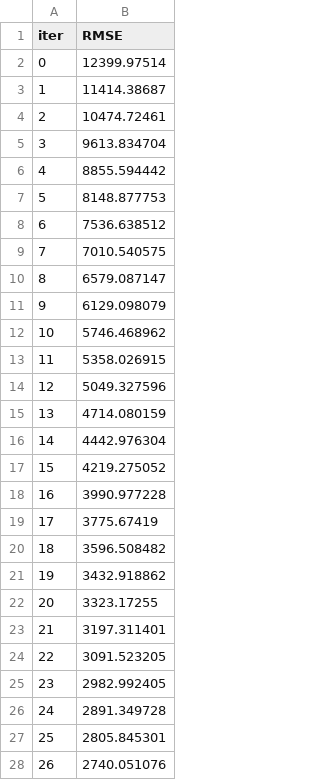
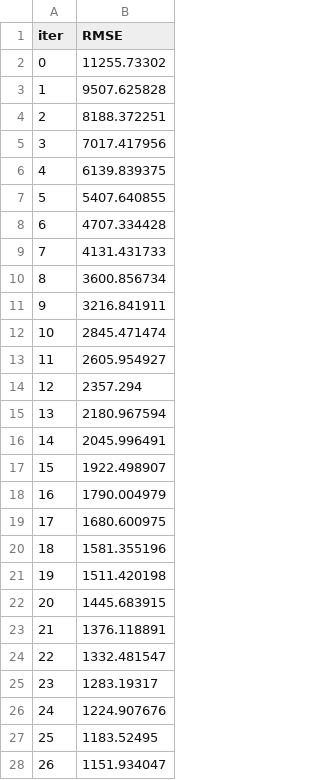
Before and after one commit to pogodaa/tretiy_intensiv, a TSV file: catboost_info/learn_error.tsv, drawn as a sheet; only a part is shown; the diff covers the shown part only.

```diff
--- a/catboost_info/learn_error.tsv
+++ b/catboost_info/learn_error.tsv
@@ -1,28 +1,28 @@
 iter	RMSE
-0	12399.97514
-1	11414.38687
-2	10474.72461
-3	9613.834704
-4	8855.594442
-5	8148.877753
-6	7536.638512
-7	7010.540575
-8	6579.087147
-9	6129.098079
-10	5746.468962
-11	5358.026915
-12	5049.327596
-13	4714.080159
-14	4442.976304
-15	4219.275052
-16	3990.977228
-17	3775.67419
-18	3596.508482
-19	3432.918862
-20	3323.17255
-21	3197.311401
-22	3091.523205
-23	2982.992405
-24	2891.349728
-25	2805.845301
-26	2740.051076
+0	11255.73302
+1	9507.625828
+2	8188.372251
+3	7017.417956
+4	6139.839375
+5	5407.640855
+6	4707.334428
+7	4131.431733
+8	3600.856734
+9	3216.841911
+10	2845.471474
+11	2605.954927
+12	2357.294
+13	2180.967594
+14	2045.996491
+15	1922.498907
+16	1790.004979
+17	1680.600975
+18	1581.355196
+19	1511.420198
+20	1445.683915
+21	1376.118891
+22	1332.481547
+23	1283.19317
+24	1224.907676
+25	1183.52495
+26	1151.934047
```
Also changed, not shown: 73 edited cells elsewhere in this file, catboost_info/time_left.tsv, 11 other files.
